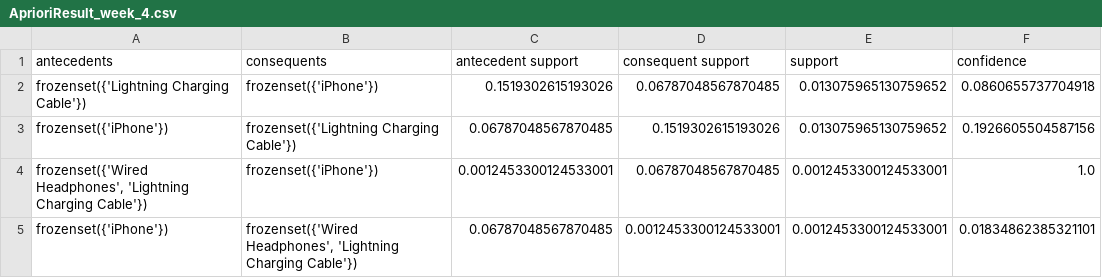
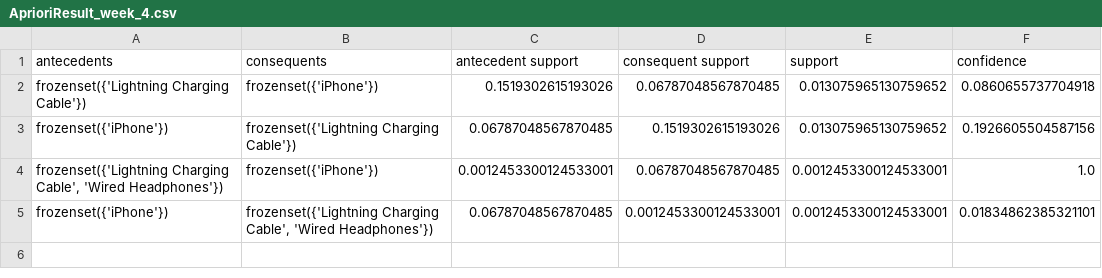
Before and after one commit to SY-ML/DataAnalysis_DailyStudy, a CSV file: dataset/Apriori Result/AprioriResult_week_4.csv, drawn as a sheet; only a part is shown; the diff names each change by its address in the sheet, - before the commit and + after, or states it on an @@ line.

```diff
--- a/dataset/Apriori Result/AprioriResult_week_4.csv
+++ b/dataset/Apriori Result/AprioriResult_week_4.csv
-A4 (antecedents): frozenset({'Wired Headphones', 'Lightning Charging Cable'})
+A4 (antecedents): frozenset({'Lightning Charging Cable', 'Wired Headphones'})
-B5 (consequents): frozenset({'Wired Headphones', 'Lightning Charging Cable'})
+B5 (consequents): frozenset({'Lightning Charging Cable', 'Wired Headphones'})
```
Also changed, not shown: dataset/Apriori Result/AprioriResult_week_5.csv, dataset/Apriori Result/AprioriResult_week_6.csv, 1 other file.
